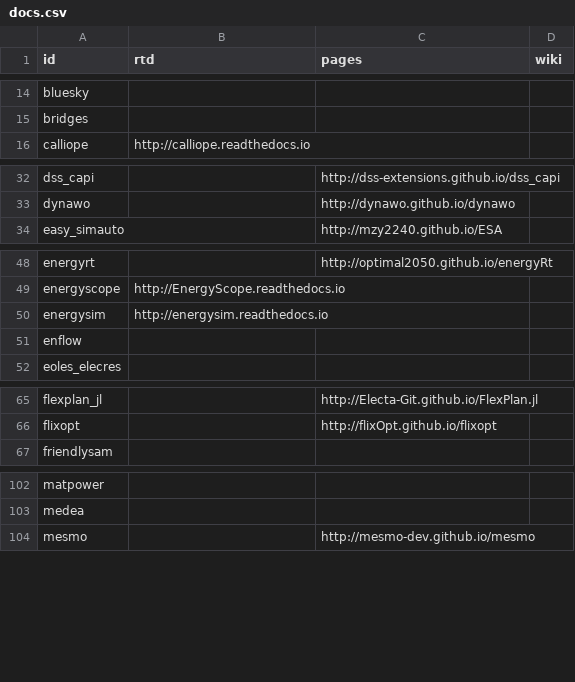
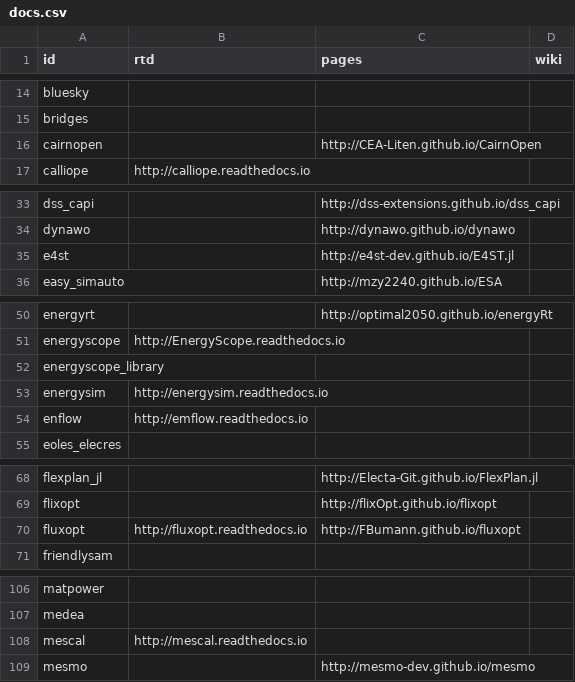
Before and after one commit to open-energy-transition/openmod-tracker, a CSV file: inventory/output/docs.csv, drawn as a sheet; only a part is shown, gaps mark what is left out; the diff covers the shown part only.

```diff
--- a/inventory/output/docs.csv
+++ b/inventory/output/docs.csv
@@ -15,2 +15,3 @@ bluesky,,,
 bridges,,,
+cairnopen,,http://CEA-Liten.github.io/CairnOpen,
 calliope,http://calliope.readthedocs.io,,
@@ -33,2 +34,3 @@ dss_capi,,http://dss-extensions.github.io/dss_capi,
 dynawo,,http://dynawo.github.io/dynawo,
+e4st,,http://e4st-dev.github.io/E4ST.jl,
 easy_simauto,,http://mzy2240.github.io/ESA,
@@ -49,4 +51,5 @@ energyrt,,http://optimal2050.github.io/energyRt,
 energyscope,http://EnergyScope.readthedocs.io,,
+energyscope_library,,,
 energysim,http://energysim.readthedocs.io,,
-enflow,,,
+enflow,http://emflow.readthedocs.io,,
 eoles_elecres,,,
@@ -66,2 +69,3 @@ flexplan_jl,,http://Electa-Git.github.io/FlexPlan.jl,
 flixopt,,http://flixOpt.github.io/flixopt,
+fluxopt,http://fluxopt.readthedocs.io,http://FBumann.github.io/fluxopt,
 friendlysam,,,
@@ -103,2 +107,3 @@ matpower,,,
 medea,,,
+mescal,http://mescal.readthedocs.io,,
 mesmo,,http://mesmo-dev.github.io/mesmo,
```
Also changed, not shown: 2 added rows and 2 edited cells elsewhere in this file, inventory/output/filtered.csv, inventory/output/scores.csv, 5 other files.
